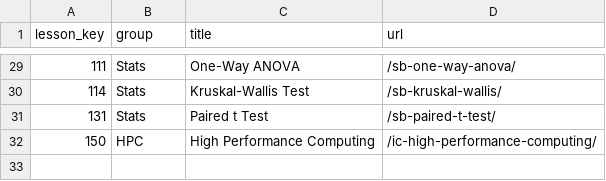
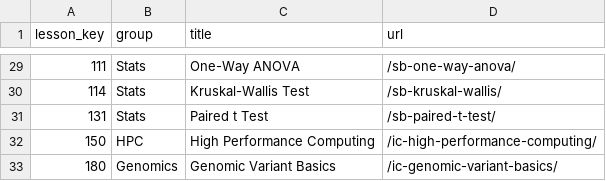
Before and after one commit to arcus/ALEx-Lessons, a CSV file: ModuleTable.csv, drawn as a sheet; only a part is shown, gaps mark what is left out.

Commit message:
Add variant module

```diff
--- a/ModuleTable.csv
+++ b/ModuleTable.csv
@@ -32 +32,2 @@ lesson_key,group,title,url
 150,HPC,High Performance Computing,/ic-high-performance-computing/
+180,Genomics,Genomic Variant Basics,/ic-genomic-variant-basics/
```
